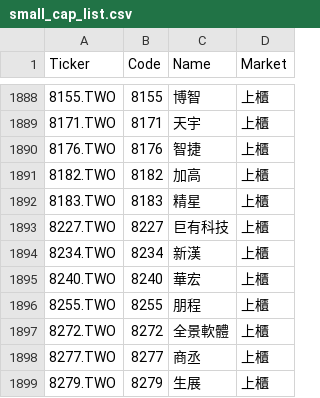
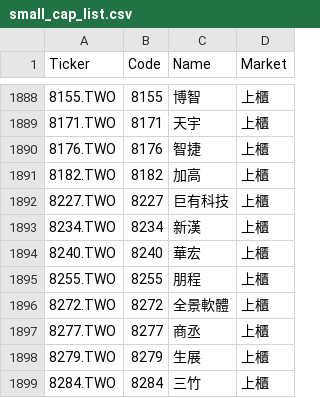
Before and after one commit to bdron0222-cpu/gold_containing_silver, a CSV file: small_cap_list.csv, drawn as a sheet; only a part is shown, gaps mark what is left out; the shorter side is filled out with more unchanged rows.

```diff
--- a/small_cap_list.csv
+++ b/small_cap_list.csv
@@ -1891,3 +1891,2 @@
 8182.TWO,8182,加高,上櫃
-8183.TWO,8183,精星,上櫃
 8227.TWO,8227,巨有科技,上櫃
```
Also changed, not shown: results.csv, 1 other file.
